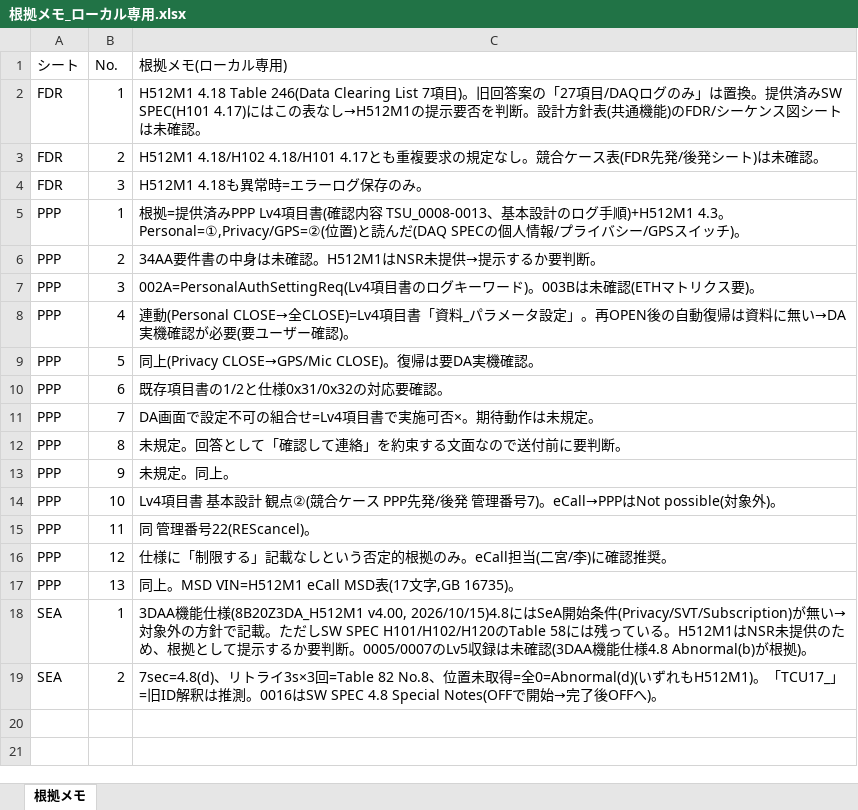
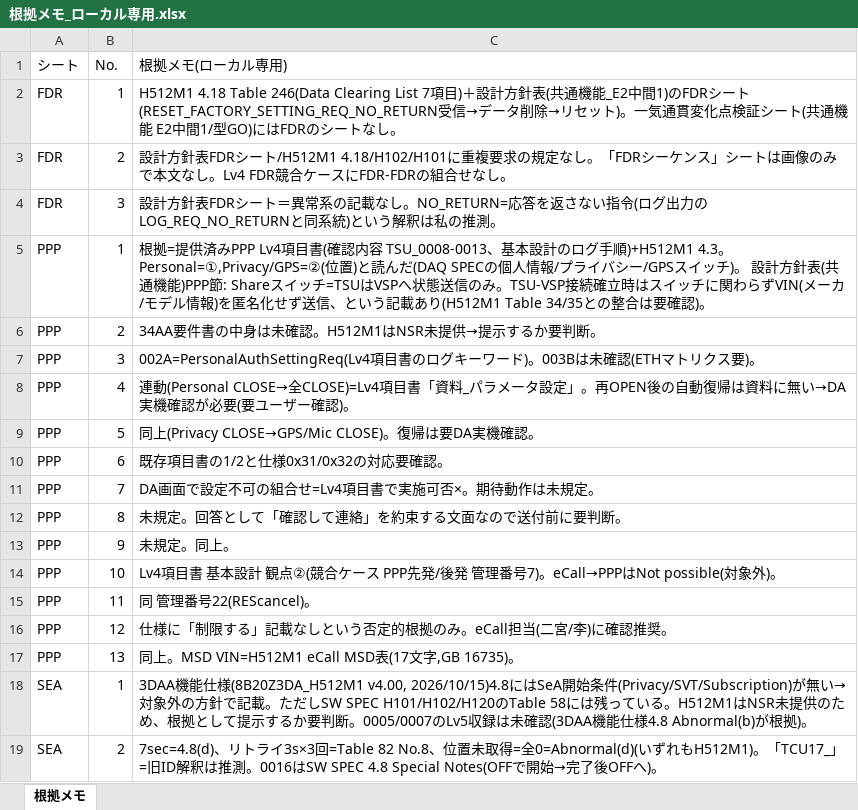
Before and after one commit to HoriikeYoshiteru/my-project, an Excel workbook: QA回答案/根拠メモ_ローカル専用.xlsx, sheet 根拠メモ, drawn as a sheet; values as stored, in another font and other column widths than the file's, no borders; the diff names each change by its address in the sheet, - before the commit and + after, or states it on an @@ line.

```diff
--- a/QA回答案/根拠メモ_ローカル専用.xlsx (sheet 根拠メモ)
+++ b/QA回答案/根拠メモ_ローカル専用.xlsx (sheet 根拠メモ)
-C2 (根拠メモ(ローカル専用)): …7項目)。旧回答案の「27項目/DAQログのみ」は置換。提供済みSW SPEC(H101 4.17)にはこの表なし→H512M1の提示要否を判断。設計方針表(共通機能)のFDR/シーケンス図シートは未確認。
+C2 (根拠メモ(ローカル専用)): …7項目)＋設計方針表(共通機能_E2中間1)のFDRシート(RESET_FACTORY_SETTING_REQ_NO_RETURN受信→データ削除→リセット)。一気通貫変化点検証シート(共通機能 E2中間1/型GO)にはFDRのシートなし。
-C3 (根拠メモ(ローカル専用)): H512M1 4.18/H102 4.18/H101 4.17とも重複要求の規定なし。競合ケース表(FDR先発/後発シート)は未確認。
+C3 (根拠メモ(ローカル専用)): 設計方針表FDRシート/H512M1 4.18/H102/H101に重複要求の規定なし。「FDRシーケンス」シートは画像のみで本文なし。Lv4 FDR競合ケースにFDR-FDRの組合せなし。
-C4 (根拠メモ(ローカル専用)): H512M1 4.18も異常時=エラーログ保存のみ。
+C4 (根拠メモ(ローカル専用)): 設計方針表FDRシート＝異常系の記載なし。NO_RETURN=応答を返さない指令(ログ出力のLOG_REQ_NO_RETURNと同系統)という解釈は私の推測。
-C5 (根拠メモ(ローカル専用)): …ッチ)。
+C5 (根拠メモ(ローカル専用)): …ッチ)。 設計方針表(共通機能)PPP節: Shareスイッチ=TSUはVSPへ状態送信のみ。TSU-VSP接続確立時はスイッチに関わらずVIN(メーカ/モデル情報)を匿名化せず送信、という記載あり(H512M1 Table 34/35との整合は要確認)。
```
Also changed, not shown: QA回答案/QA回答案_261117.xlsx, 3 other files.
